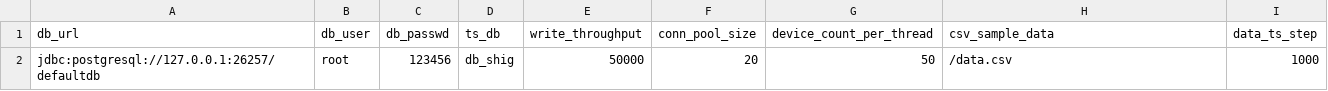
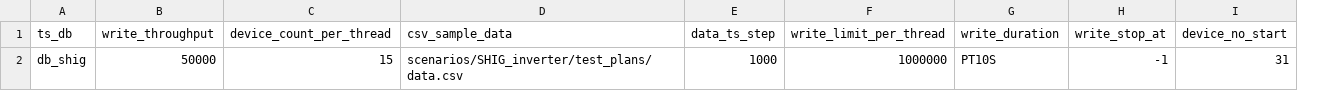
Before and after one commit to CharlieTheLionheart/jmeter-plan-generator, a CSV file: scenarios/SHIG_inverter/test_plans/config.csv, drawn as a sheet; removed rows and columns are numbered as before the commit, all else as after; the diff names each change by its address in the sheet, - before the commit and + after, or states it on an @@ line.

```diff
--- a/scenarios/SHIG_inverter/test_plans/config.csv
+++ b/scenarios/SHIG_inverter/test_plans/config.csv
-column A (db_url), row 2: jdbc:postgresql://127.0.0.1:26257/defaultdb
-column B (db_user), row 2: root
-column C (db_passwd), row 2: 123456
-column F (conn_pool_size), row 2: 20
+column F (write_limit_per_thread), row 2: 1000000
+column G (write_duration), row 2: PT10S
+column H (write_stop_at), row 2: -1
+column I (device_no_start), row 2: 31
-C2 (device_count_per_thread): 50
+C2 (device_count_per_thread): 15
-D2 (csv_sample_data): /data.csv
+D2 (csv_sample_data): scenarios/SHIG_inverter/test_plans/data.csv
```
Also changed, not shown: 9 other files.
